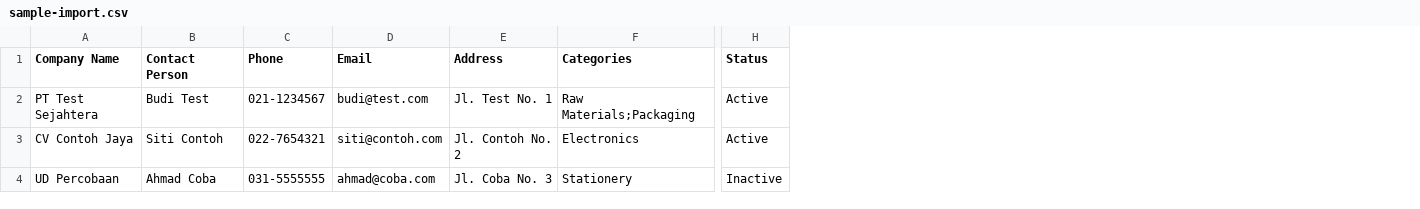
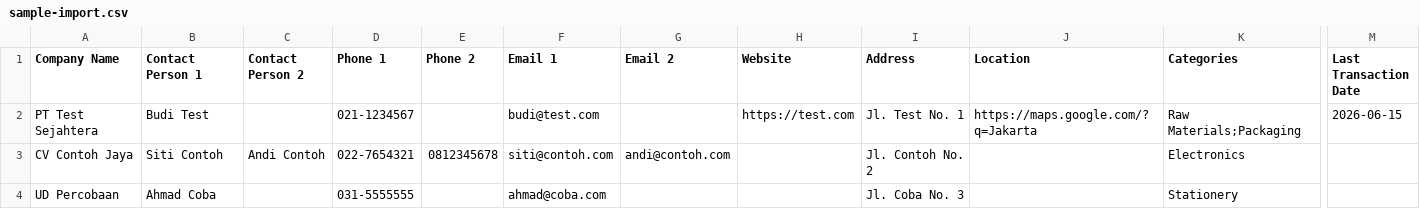
Before and after one commit to Mesin-Isuzu/Supplier-Database, a CSV file: sample-import.csv, drawn as a sheet; only a part is shown, gaps mark what is left out; removed rows and columns are numbered as before the commit, all else as after; the diff names each change by its address in the sheet, - before the commit and + after, or states it on an @@ line.

Commit message:
feat: 2 contacts+emails, replace status with last transaction date

```diff
--- a/sample-import.csv
+++ b/sample-import.csv
+column C (Contact Person 2), row 3: Andi Contoh
+column E (Phone 2), row 3: 0812345678
+column G (Email 2), row 3: andi@contoh.com
+column H (Website), row 2: https://test.com
+column J (Location), row 2: https://maps.google.com/?q=Jakarta
-column H (Status), rows 2-4: Active | Active | Inactive
+column M (Last Transaction Date), row 2: 2026-06-15
-B1: Contact Person
+B1: Contact Person 1
-D1: Phone
+D1: Phone 1
-F1: Email
+F1: Email 1
```
Also changed, not shown: 4 other files.
